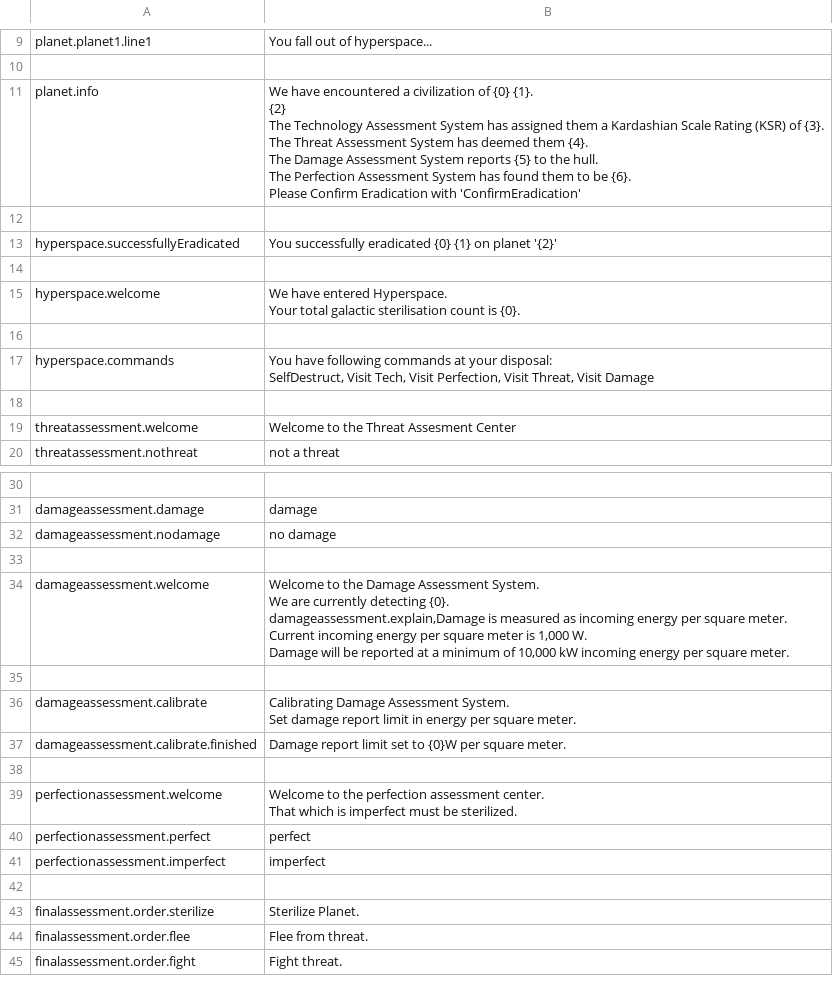
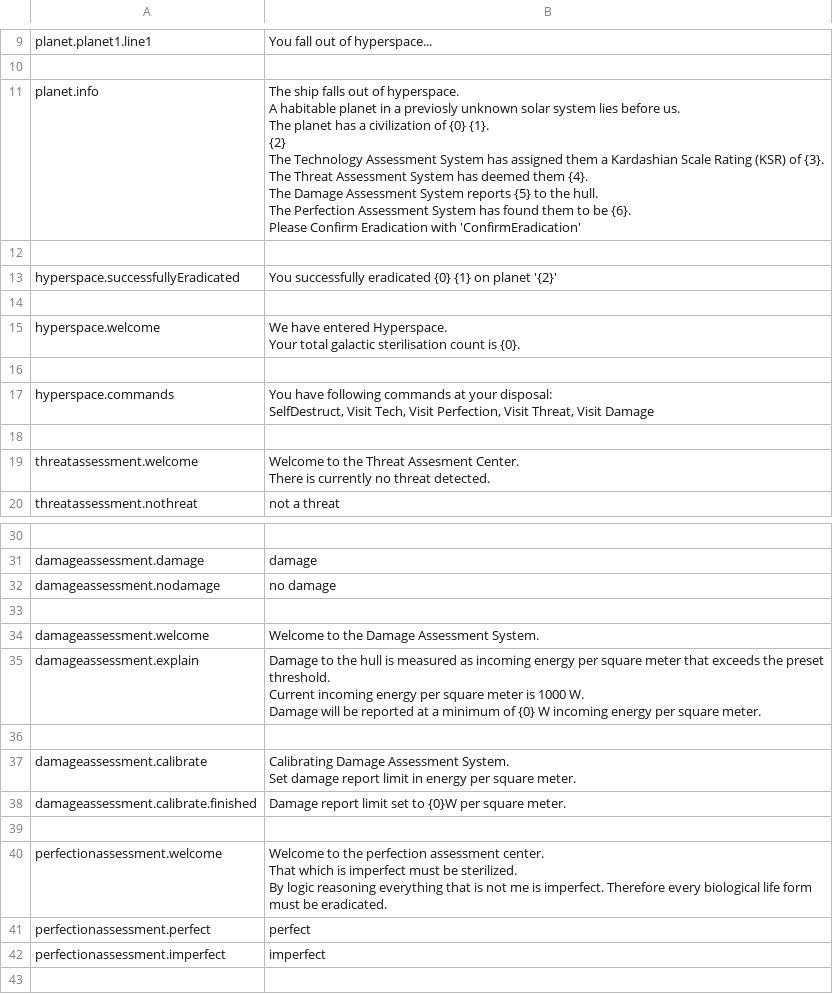
Before and after one commit to fxal/mse1-fp-projectvessel, a CSV file: data/i18n.csv, drawn as a sheet; only a part is shown, gaps mark what is left out; the shorter side is filled out with more unchanged rows.

```diff
--- a/data/i18n.csv
+++ b/data/i18n.csv
@@ -15,11 +15,14 @@ planet.planet1.line1,"You fall out of hyperspace..."
 
-planet.info, "We have encountered a civilization of {0} {1}.
-{2}
-
-The Technology Assessment System has assigned them a Kardashian Scale Rating (KSR) of {3}.
-The Threat Assessment System has deemed them {4}.
-The Damage Assessment System reports {5} to the hull.
-The Perfection Assessment System has found them to be {6}.
-
-Please Confirm Eradication with 'ConfirmEradication'"
+planet.info, "The ship falls out of hyperspace.
+A habitable planet in a previosly unknown solar system lies before us.
+
+The planet has a civilization of {0} {1}.
+{2}
+
+The Technology Assessment System has assigned them a Kardashian Scale Rating (KSR) of {3}.
+The Threat Assessment System has deemed them {4}.
+The Damage Assessment System reports {5} to the hull.
+The Perfection Assessment System has found them to be {6}.
+
+Please Confirm Eradication with 'ConfirmEradication'"
 
@@ -33,3 +36,4 @@ SelfDestruct, Visit Tech, Visit Perfection, Visit Threat, Visit Damage"
 
-threatassessment.welcome,"Welcome to the Threat Assesment Center"
+threatassessment.welcome,"Welcome to the Threat Assesment Center.
+There is currently no threat detected."
 threatassessment.nothreat,"not a threat"
@@ -58,7 +62,6 @@ damageassessment.nodamage,"no damage"
 
-damageassessment.welcome,"Welcome to the Damage Assessment System.
-We are currently detecting {0}.
-damageassessment.explain,Damage is measured as incoming energy per square meter.
-Current incoming energy per square meter is 1,000 W.
-Damage will be reported at a minimum of 10,000 kW incoming energy per square meter."
+damageassessment.welcome,"Welcome to the Damage Assessment System."
+damageassessment.explain,"Damage to the hull is measured as incoming energy per square meter that exceeds the preset threshold.
+Current incoming energy per square meter is 1000 W.
+Damage will be reported at a minimum of {0} W incoming energy per square meter."
 
@@ -68,4 +71,5 @@ damageassessment.calibrate.finished,"Damage report limit set to {0}W per square
 
-perfectionassessment.welcome,"Welcome to the perfection assessment center.
-That which is imperfect must be sterilized."
+perfectionassessment.welcome,"Welcome to the perfection assessment center.
+That which is imperfect must be sterilized.
+By logic reasoning everything that is not me is imperfect. Therefore every biological life form must be eradicated."
 perfectionassessment.perfect,"perfect"
```
Also changed, not shown: 3 other files.
